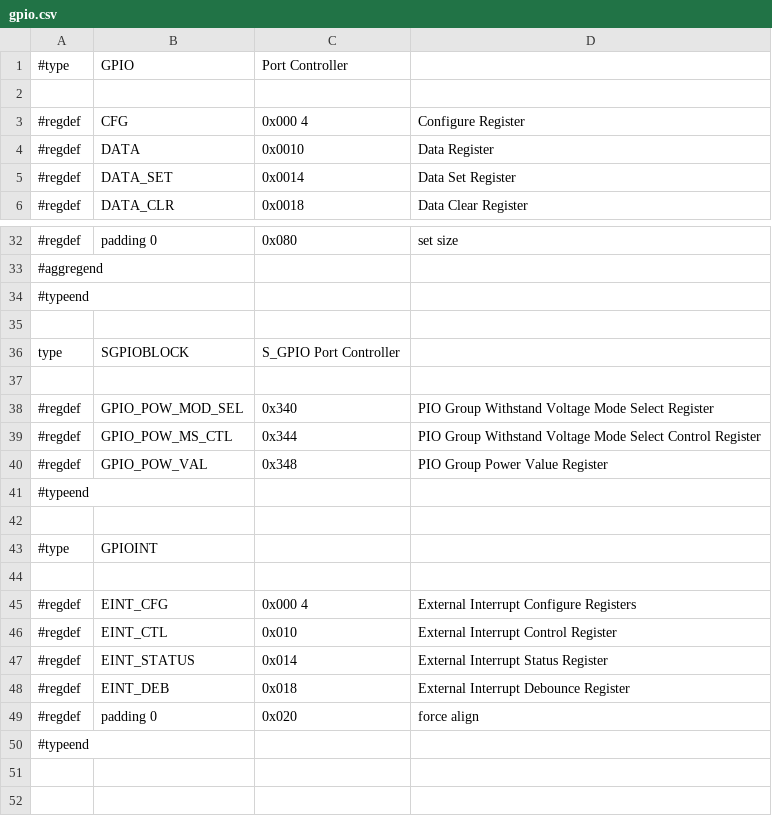
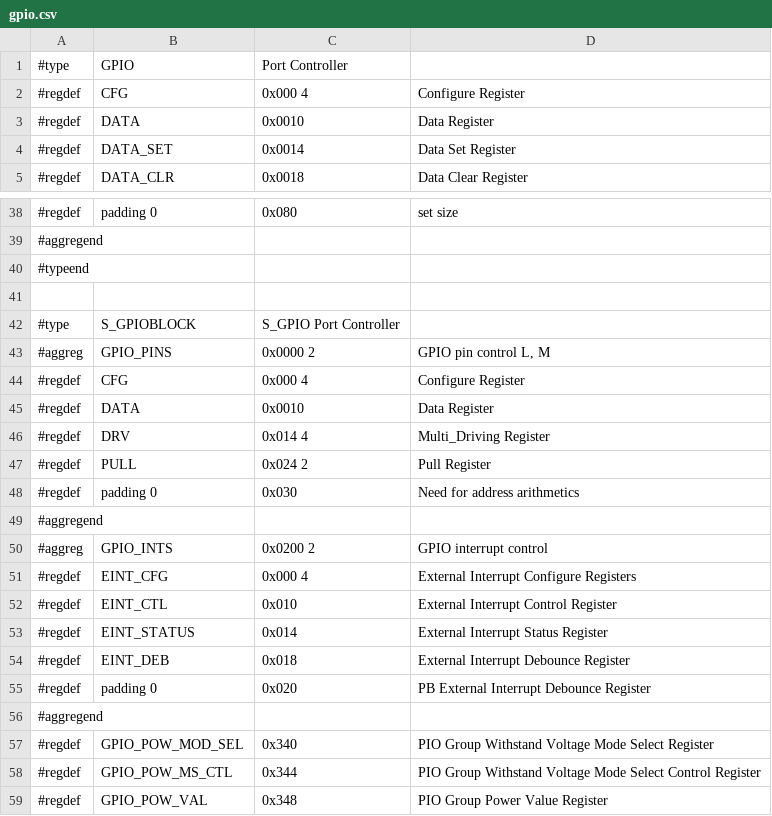
Before and after one commit to ua1arn/hftrx, a CSV file: tools/genregdefs/aw_a733/gpio.csv, drawn as a sheet; only a part is shown, gaps mark what is left out; the shorter side is filled out with more unchanged rows; the diff covers the shown part only.

```diff
--- a/tools/genregdefs/aw_a733/gpio.csv
+++ b/tools/genregdefs/aw_a733/gpio.csv
@@ -1,3 +1,2 @@
 #type; GPIO; Port Controller
-
 #regdef; CFG; 0x000 4; Configure Register
@@ -35,4 +41,17 @@
 
-type; SGPIOBLOCK; S_GPIO Port Controller
-
+#type; S_GPIOBLOCK; S_GPIO Port Controller
+#aggreg; GPIO_PINS; 0x0000 2; GPIO pin control L, M
+#regdef; CFG; 0x000 4; Configure Register
+#regdef; DATA; 0x0010; Data Register
+#regdef; DRV; 0x014 4; Multi_Driving Register
+#regdef; PULL; 0x024 2; Pull Register
+#regdef; padding 0; 0x030; Need for address arithmetics
+#aggregend;
+#aggreg; GPIO_INTS; 0x0200 2; GPIO interrupt control
+#regdef; EINT_CFG; 0x000 4; External Interrupt Configure Registers
+#regdef; EINT_CTL; 0x010; External Interrupt Control Register
+#regdef; EINT_STATUS; 0x014; External Interrupt Status Register
+#regdef; EINT_DEB; 0x018; External Interrupt Debounce Register
+#regdef; padding 0; 0x020; PB External Interrupt Debounce Register
+#aggregend;
 #regdef; GPIO_POW_MOD_SEL; 0x340; PIO Group Withstand Voltage Mode Select Register
```
Also changed, not shown: 7 added rows and 1 edited cell elsewhere in this file, tools/genregdefs/aw_a733/aw_a733.csv, 14 other files.
